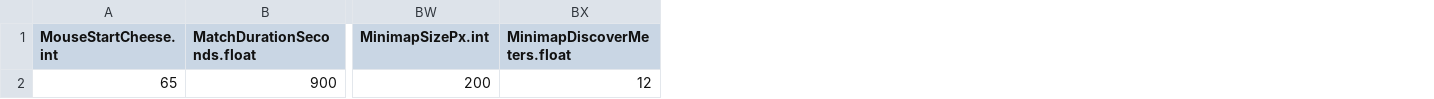
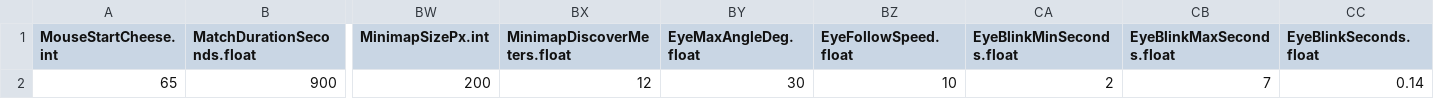
Before and after one commit to JeahanPark/The-Cheese-Thief-and-the-Cat, a CSV file: CTC/Assets/Resources/CSVInfo/BalanceInfo.csv, drawn as a sheet; only a part is shown, gaps mark what is left out; the diff names each change by its address in the sheet, - before the commit and + after, or states it on an @@ line.

```diff
--- a/CTC/Assets/Resources/CSVInfo/BalanceInfo.csv
+++ b/CTC/Assets/Resources/CSVInfo/BalanceInfo.csv
+column BY (EyeMaxAngleDeg.float), row 2: 30
+column BZ (EyeFollowSpeed.float), row 2: 10
+column CA (EyeBlinkMinSeconds.float), row 2: 2
+column CB (EyeBlinkMaxSeconds.float), row 2: 7
+column CC (EyeBlinkSeconds.float), row 2: 0.14
```
Also changed, not shown: 19 other files.
